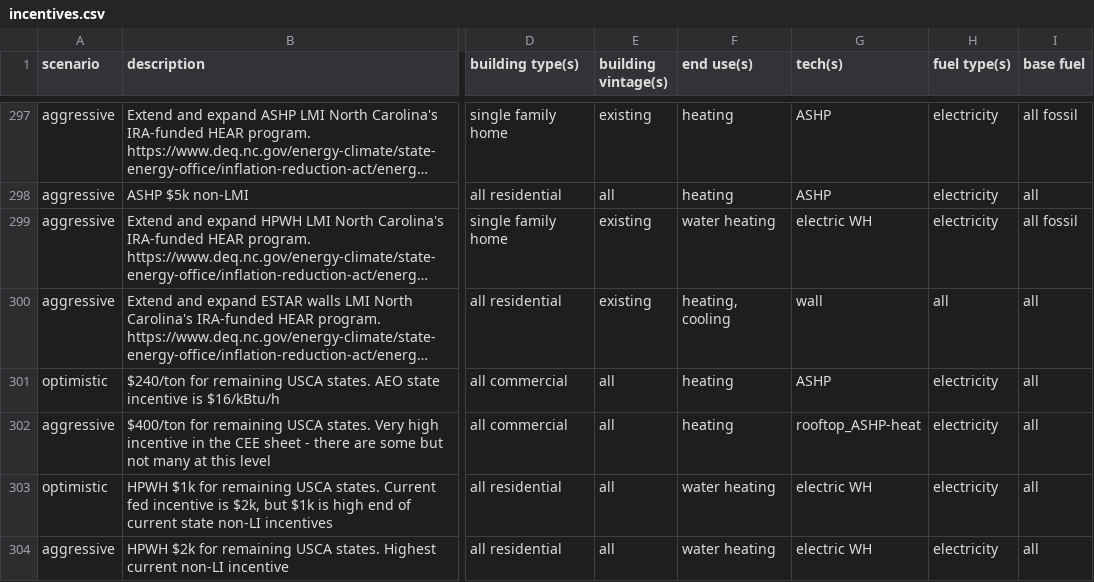
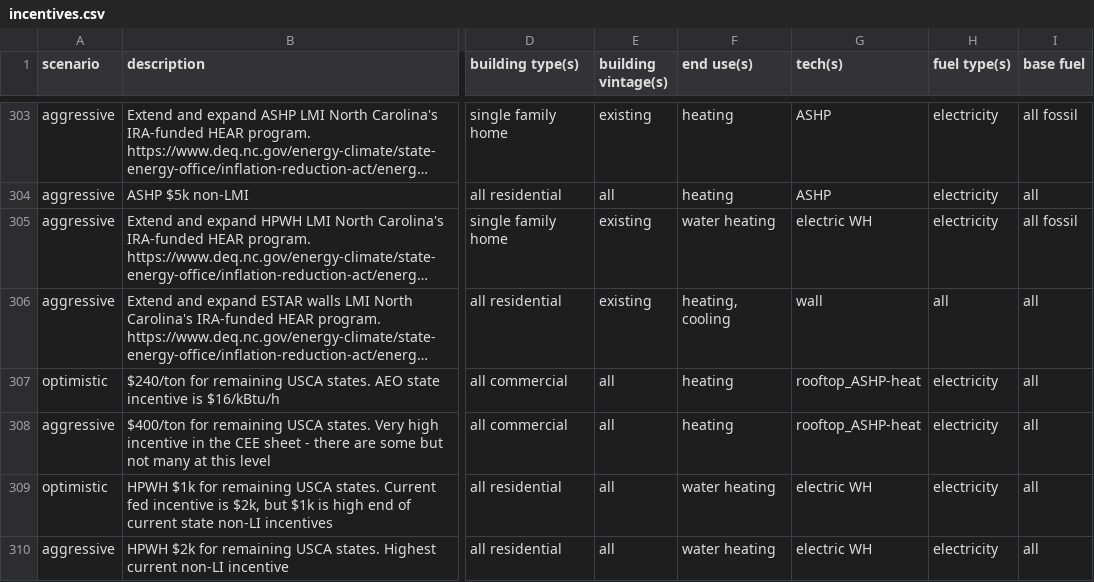
Before and after one commit to trynthink/scout, a CSV file: scout/supporting_data/sub_fed/incentives.csv, drawn as a sheet; only a part is shown, gaps mark what is left out; long unchanged cells end in …; addresses are those after the commit; the diff covers the shown part only; the diff names each change by its address in the sheet, - before the commit and + after, or states it on an @@ line.

```diff
--- a/scout/supporting_data/sub_fed/incentives.csv
+++ b/scout/supporting_data/sub_fed/incentives.csv
-G307 (tech(s)): ASHP
+G307 (tech(s)): rooftop_ASHP-heat
```
Also changed, not shown: 6 added rows and 27 edited cells elsewhere in this file.
